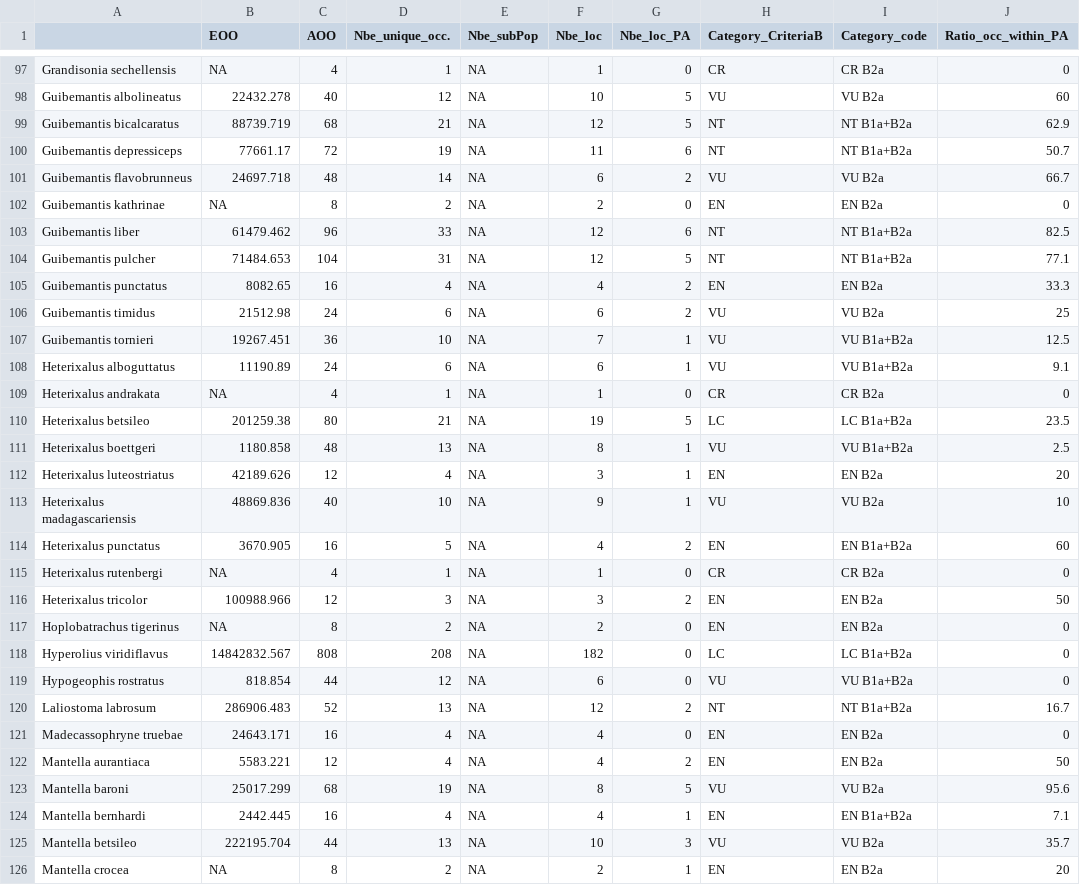
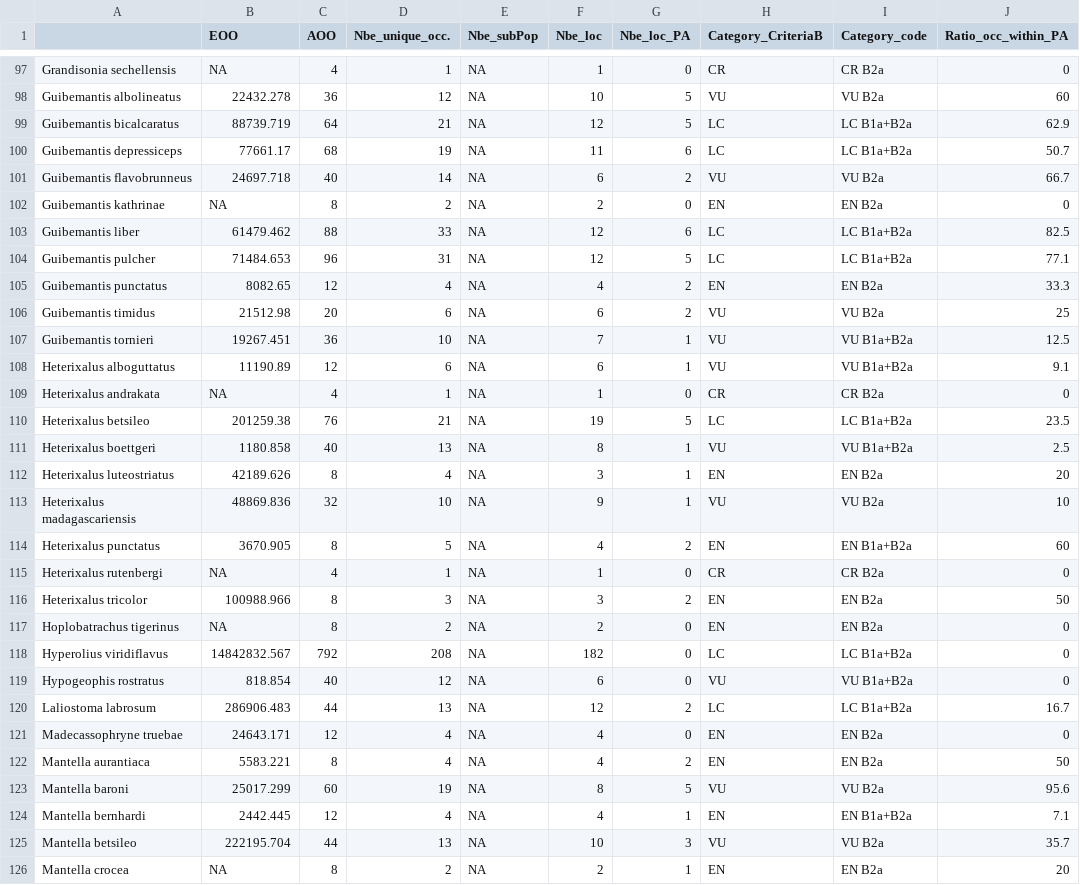
Before and after one commit to gdauby/ConR, a CSV file: vignettes/IUCN_results.csv, drawn as a sheet; only a part is shown, gaps mark what is left out; the diff covers the shown part only; the diff names each change by its address in the sheet, - before the commit and + after, or states it on an @@ line.

```diff
--- a/vignettes/IUCN_results.csv
+++ b/vignettes/IUCN_results.csv
-C98 (AOO): 40
+C98 (AOO): 36
-C99 (AOO): 68
+C99 (AOO): 64
-H99:H100 (Category_CriteriaB): NT
+H99:H100 (Category_CriteriaB): LC
-I99:I100 (Category_code): NT B1a+B2a
+I99:I100 (Category_code): LC B1a+B2a
-C100 (AOO): 72
+C100 (AOO): 68
-C101 (AOO): 48
+C101 (AOO): 40
-C103 (AOO): 96
+C103 (AOO): 88
-H103:H104 (Category_CriteriaB): NT
+H103:H104 (Category_CriteriaB): LC
-I103:I104 (Category_code): NT B1a+B2a
+I103:I104 (Category_code): LC B1a+B2a
-C104 (AOO): 104
+C104 (AOO): 96
-C105 (AOO): 16
+C105 (AOO): 12
-C106 (AOO): 24
+C106 (AOO): 20
-C108 (AOO): 24
+C108 (AOO): 12
-C110 (AOO): 80
+C110 (AOO): 76
-C111 (AOO): 48
+C111 (AOO): 40
-C112 (AOO): 12
+C112 (AOO): 8
-C113 (AOO): 40
+C113 (AOO): 32
-C114 (AOO): 16
+C114 (AOO): 8
-C116 (AOO): 12
+C116 (AOO): 8
-C118 (AOO): 808
+C118 (AOO): 792
-C119 (AOO): 44
+C119 (AOO): 40
-C120 (AOO): 52
+C120 (AOO): 44
-H120 (Category_CriteriaB): NT
+H120 (Category_CriteriaB): LC
-I120 (Category_code): NT B1a+B2a
+I120 (Category_code): LC B1a+B2a
-C121 (AOO): 16
+C121 (AOO): 12
-C122 (AOO): 12
+C122 (AOO): 8
-C123 (AOO): 68
+C123 (AOO): 60
-C124 (AOO): 16
+C124 (AOO): 12
```
Also changed, not shown: 110 edited cells elsewhere in this file, vignettes/MyIUCNresults.csv, vignettes/loc1.csv, 26 other files.
